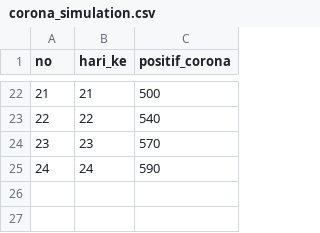
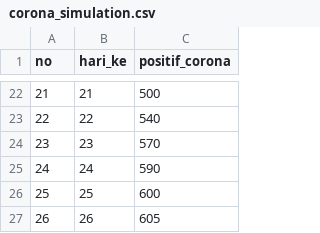
Before and after one commit to aldinorizaldy/corona, a CSV file: corona_simulation.csv, drawn as a sheet; only a part is shown, gaps mark what is left out.

Commit message:
Update corona_simulation.csv

```diff
--- a/corona_simulation.csv
+++ b/corona_simulation.csv
@@ -25 +25,3 @@ no,hari_ke,positif_corona
 24,24,590
+25,25,600
+26,26,605
```
